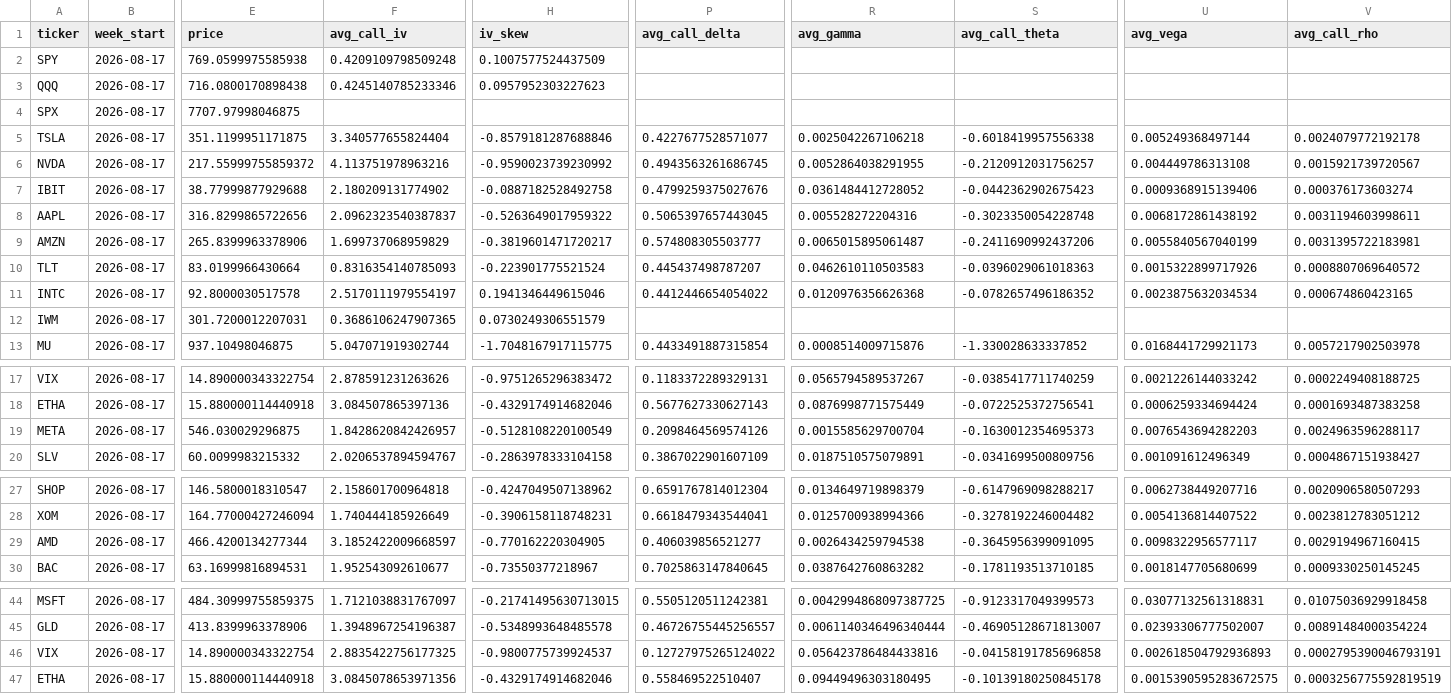
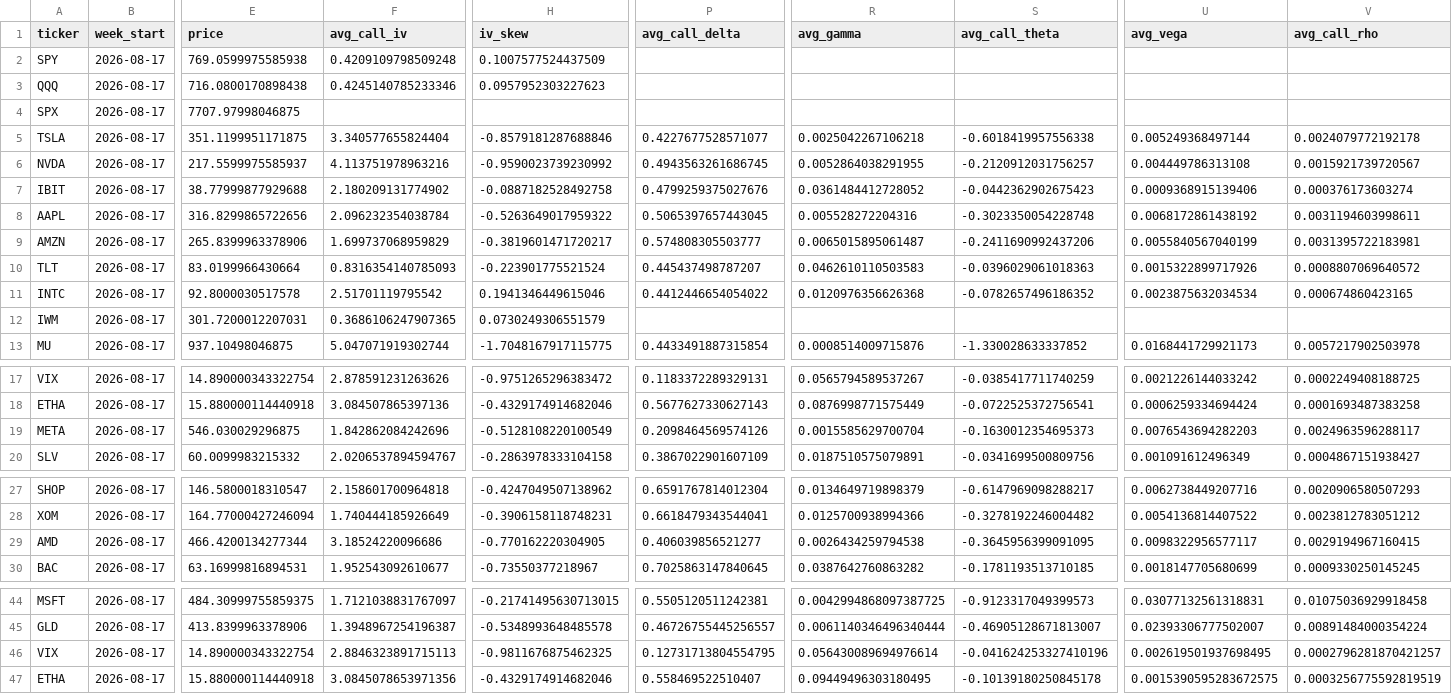
Before and after one commit to vladk-III/Options, a CSV file: options_data.csv, drawn as a sheet; only a part is shown, gaps mark what is left out; the diff names each change by its address in the sheet, - before the commit and + after, or states it on an @@ line.

```diff
--- a/options_data.csv
+++ b/options_data.csv
-E6 (price): 217.55999755859372
+E6 (price): 217.5599975585937
-F8 (avg_call_iv): 2.0962323540387837
+F8 (avg_call_iv): 2.096232354038784
-F11 (avg_call_iv): 2.5170111979554197
+F11 (avg_call_iv): 2.51701119795542
-F19 (avg_call_iv): 1.8428620842426957
+F19 (avg_call_iv): 1.842862084242696
-F29 (avg_call_iv): 3.1852422009668597
+F29 (avg_call_iv): 3.18524220096686
-F46 (avg_call_iv): 2.8835422756177325
+F46 (avg_call_iv): 2.8846323891715113
-H46 (iv_skew): -0.9800775739924537
+H46 (iv_skew): -0.9811676875462325
-P46 (avg_call_delta): 0.12727975265124022
+P46 (avg_call_delta): 0.12731713804554795
-R46 (avg_gamma): 0.056423786484433816
+R46 (avg_gamma): 0.056430089694976614
-S46 (avg_call_theta): -0.04158191785696858
+S46 (avg_call_theta): -0.041624253327410196
-U46 (avg_vega): 0.002618504792936893
+U46 (avg_vega): 0.002619501937698495
-V46 (avg_call_rho): 0.0002795390046793191
+V46 (avg_call_rho): 0.0002796281870421257
```
